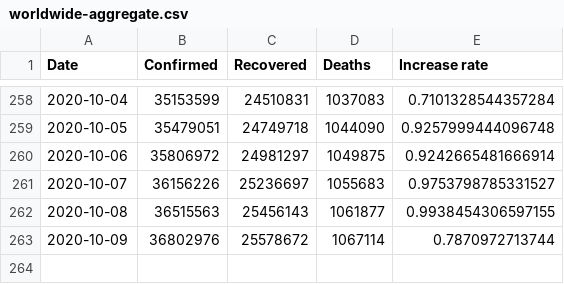
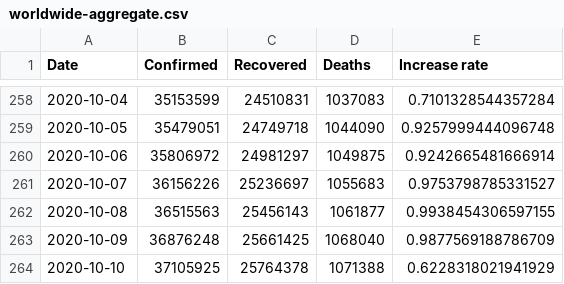
Before and after one commit to Morisset/COVID-19, a CSV file: data/worldwide-aggregate.csv, drawn as a sheet; only a part is shown, gaps mark what is left out.

```diff
--- a/data/worldwide-aggregate.csv
+++ b/data/worldwide-aggregate.csv
@@ -262,2 +262,3 @@ Date,Confirmed,Recovered,Deaths,Increase rate
 2020-10-08,36515563,25456143,1061877,0.9938454306597155
-2020-10-09,36802976,25578672,1067114,0.7870972713744
+2020-10-09,36876248,25661425,1068040,0.9877569188786709
+2020-10-10,37105925,25764378,1071388,0.6228318021941929
```
Also changed, not shown: data/key-countries-pivoted.csv, 2 other files.
